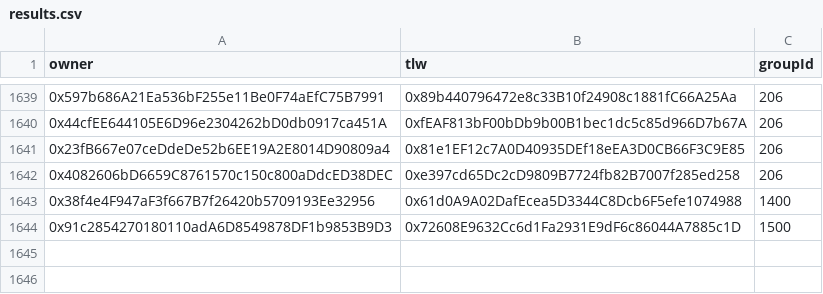
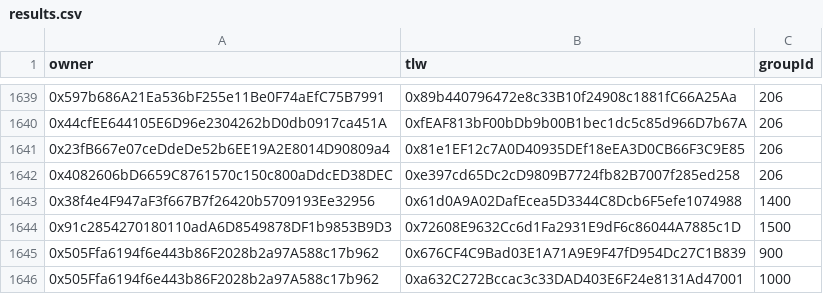
Before and after one commit to Gaimin-io-Limited/gmrx-vesting, a CSV file: scripts/data/results.csv, drawn as a sheet; only a part is shown, gaps mark what is left out; the diff names each change by its address in the sheet, - before the commit and + after, or states it on an @@ line.

```diff
--- a/scripts/data/results.csv
+++ b/scripts/data/results.csv
+row 1645: 0x505Ffa6194f6e443b86F2028b2a97A588c17b962 | 0x676CF4C9Bad03E1A71A9E9F47fD954Dc27C1B839 | 900
+row 1646: 0x505Ffa6194f6e443b86F2028b2a97A588c17b962 | 0xa632C272Bccac3c33DAD403E6F24e8131Ad47001 | 1000
```
Also changed, not shown: scripts/data/copy_of_token_buyers.csv.
